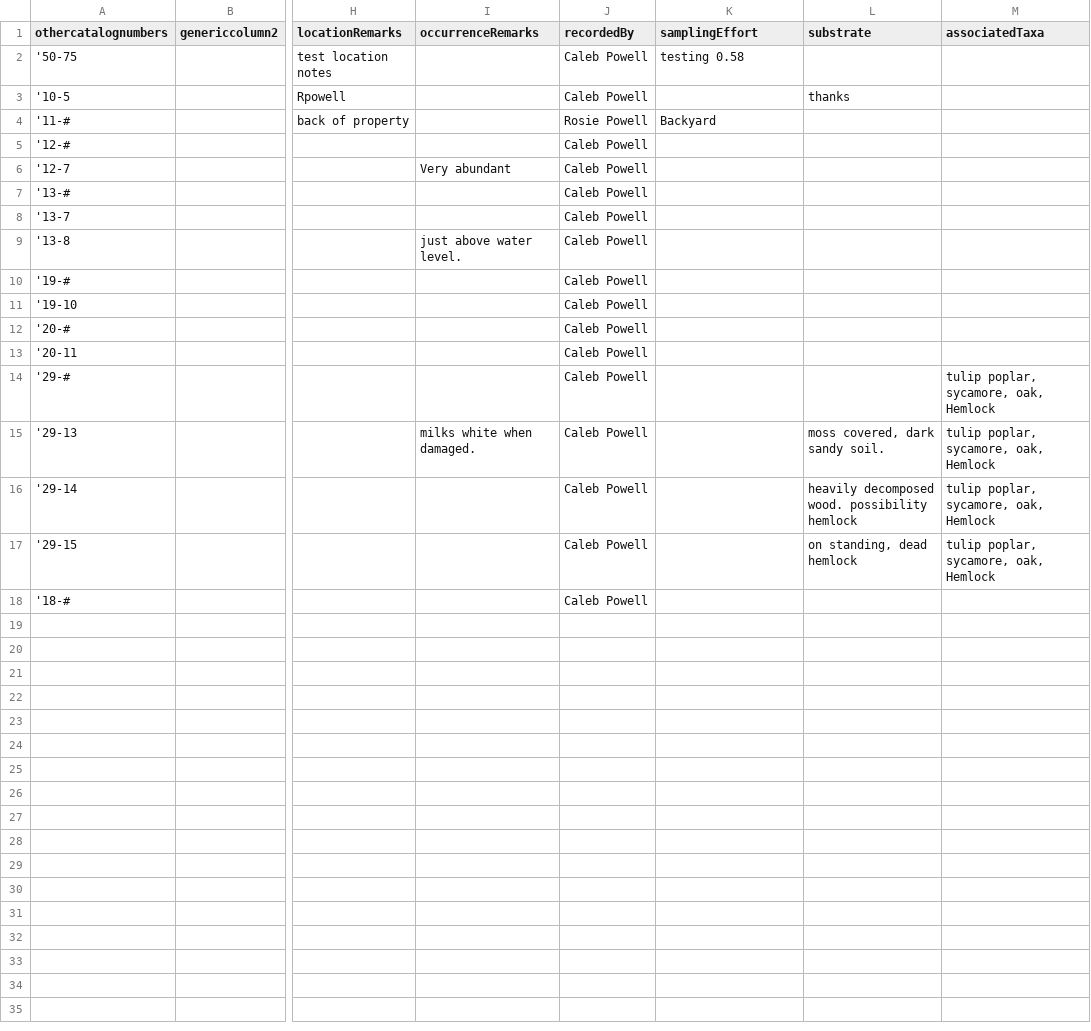
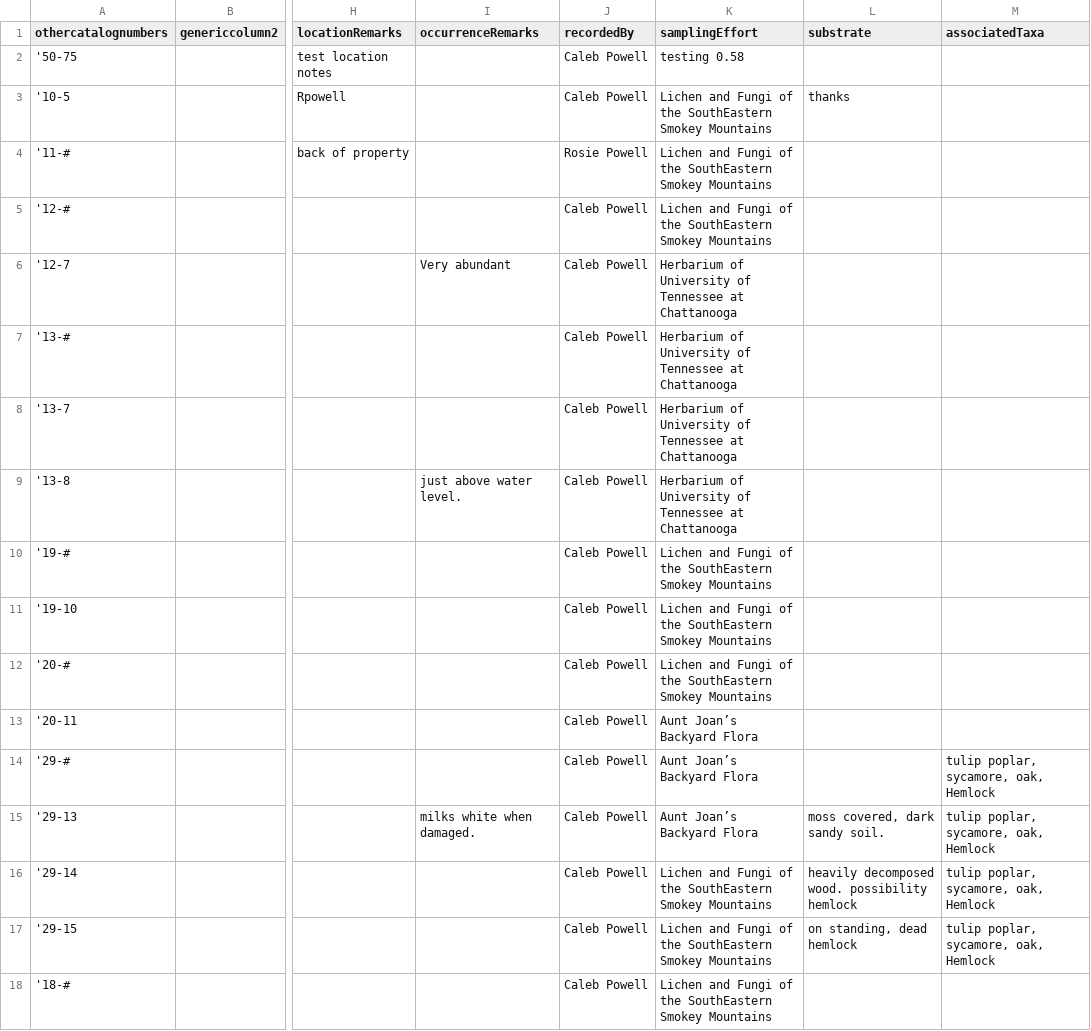
Before and after one commit to CapPow/Plant-Digitization-Project, a CSV file: kraldesk/sample-data/Smaller sampledata.csv, drawn as a sheet; only a part is shown, gaps mark what is left out; the diff names each change by its address in the sheet, - before the commit and + after, or states it on an @@ line.

```diff
--- a/kraldesk/sample-data/Smaller sampledata.csv
+++ b/kraldesk/sample-data/Smaller sampledata.csv
-K3 (samplingEffort): (empty)
+K3 (samplingEffort): Lichen and Fungi of the SouthEastern Smokey Mountains
-K4 (samplingEffort): Backyard
+K4 (samplingEffort): Lichen and Fungi of the SouthEastern Smokey Mountains
-K5 (samplingEffort): (empty)
+K5 (samplingEffort): Lichen and Fungi of the SouthEastern Smokey Mountains
-K6:K9 (samplingEffort): (empty)
+K6:K9 (samplingEffort): Herbarium of University of Tennessee at Chattanooga
-K10:K12 (samplingEffort): (empty)
+K10:K12 (samplingEffort): Lichen and Fungi of the SouthEastern Smokey Mountains
-K13:K15 (samplingEffort): (empty)
+K13:K15 (samplingEffort): Aunt Joan’s Backyard Flora
-K16:K18 (samplingEffort): (empty)
+K16:K18 (samplingEffort): Lichen and Fungi of the SouthEastern Smokey Mountains
```
Also changed, not shown: kraldesk/sample-data/sampledata.csv.
